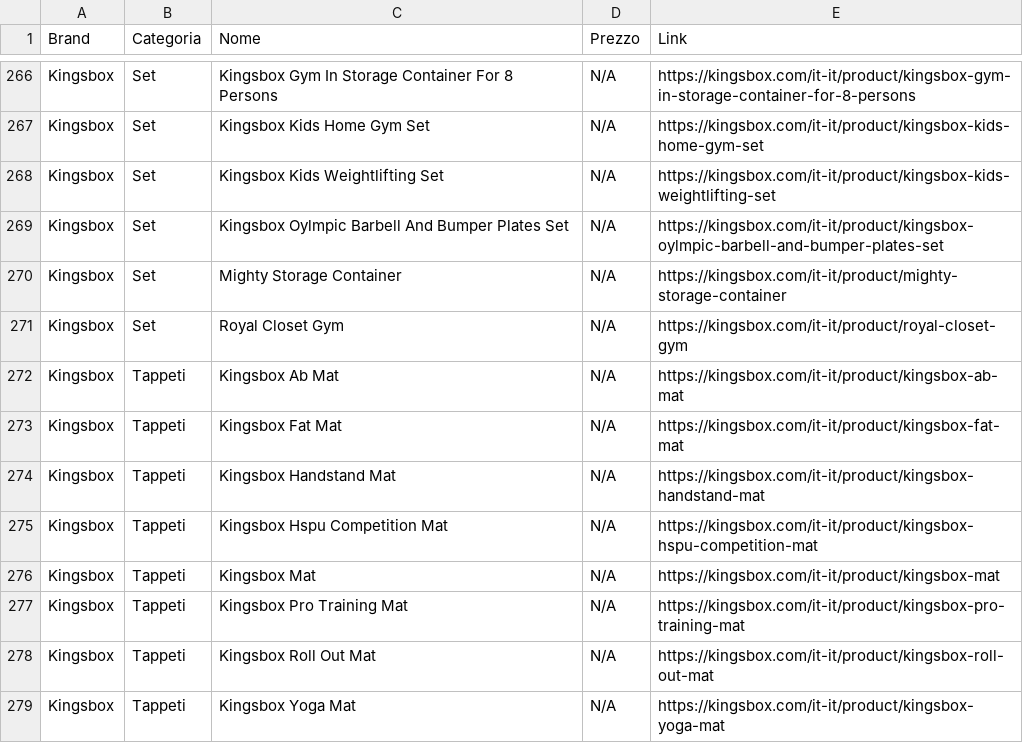
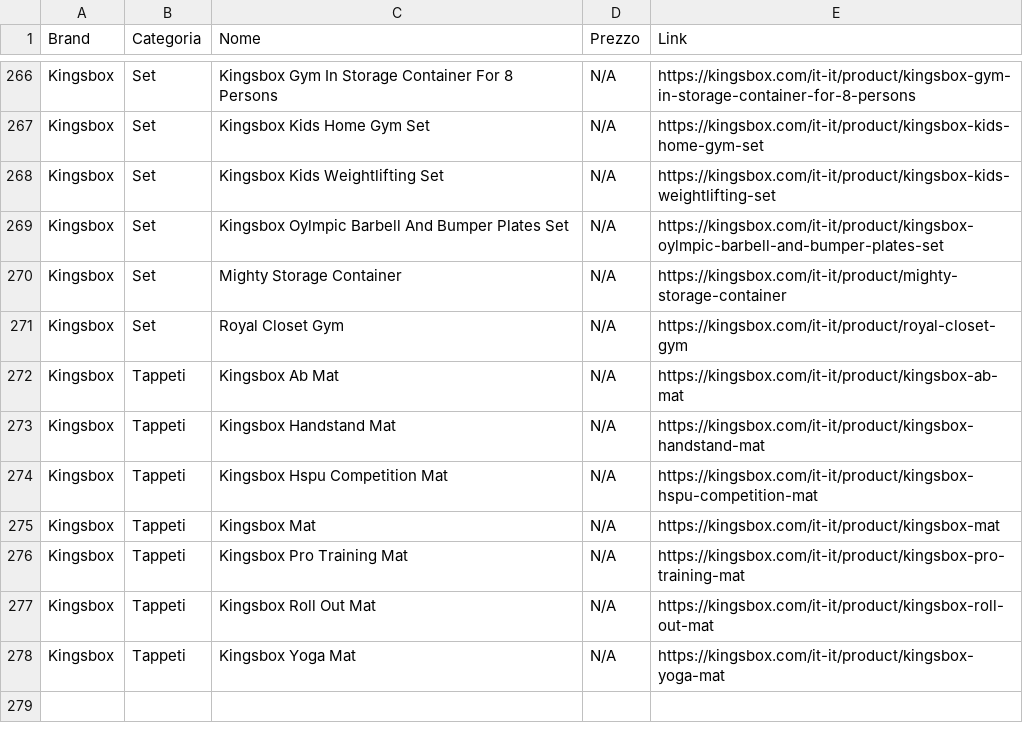
Before and after one commit to bruschettabrusca/Iron-Compare, a CSV file: prezzi.csv, drawn as a sheet; only a part is shown, gaps mark what is left out.

Commit message:
Aggiornamento prezzi automatico

```diff
--- a/prezzi.csv
+++ b/prezzi.csv
@@ -272,3 +272,2 @@ Kingsbox,Set,Royal Closet Gym,N/A,https://kingsbox.com/it-it/product/royal-close
 Kingsbox,Tappeti,Kingsbox Ab Mat,N/A,https://kingsbox.com/it-it/product/kingsbox-ab-mat
-Kingsbox,Tappeti,Kingsbox Fat Mat,N/A,https://kingsbox.com/it-it/product/kingsbox-fat-mat
 Kingsbox,Tappeti,Kingsbox Handstand Mat,N/A,https://kingsbox.com/it-it/product/kingsbox-handstand-mat
```
